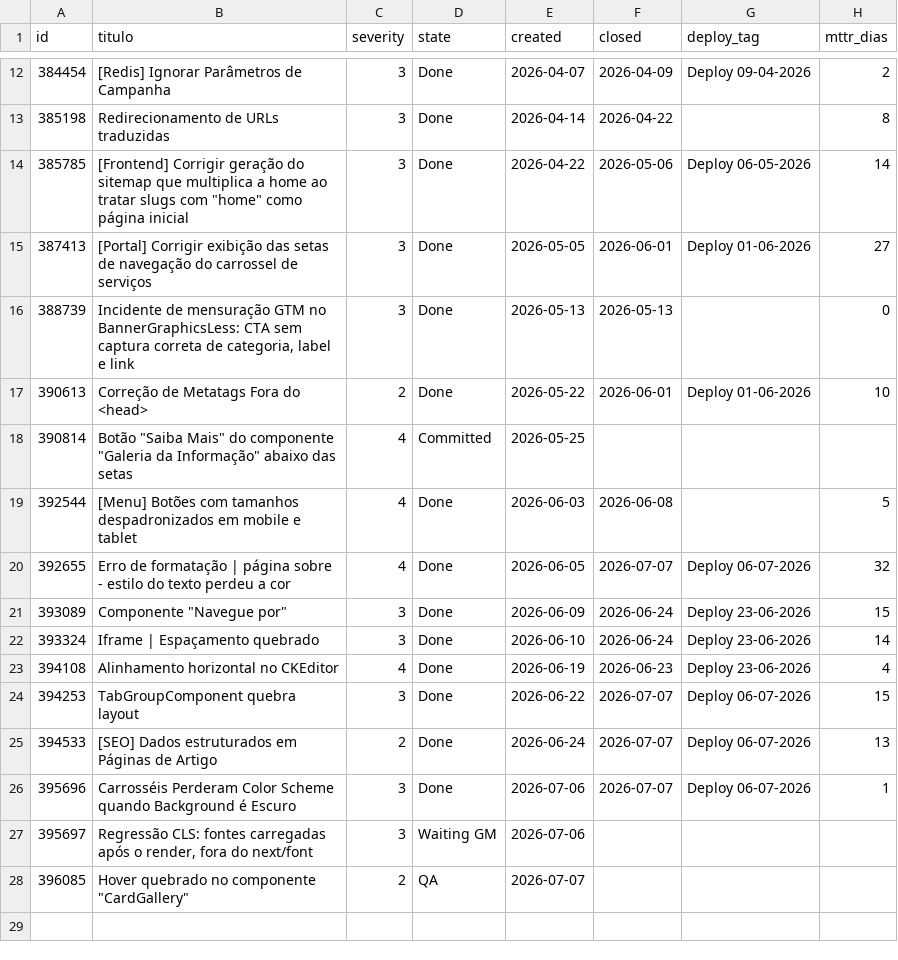
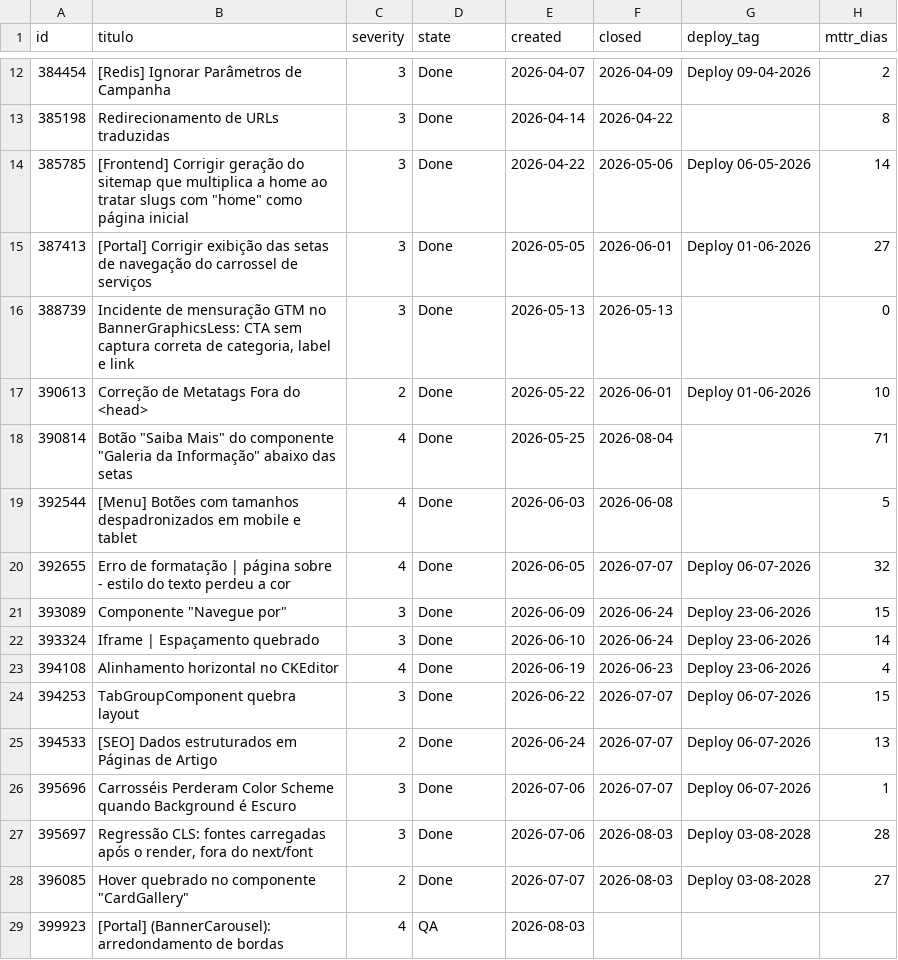
Before and after one commit to lucas-gabriel-ciandt/einstein-quality-metrics-poc, a CSV file: data/incidentes.csv, drawn as a sheet; only a part is shown, gaps mark what is left out.

Commit message:
feat(scope): measure both squads' front by default (Option A funnel)
Widen the POC scope from the patients squad alone to the whole front repo
(patients and medicos, one codebase, one Portal deploy), resolving the P1
`todos` requirement.

Replace the patients-only 3-filter funnel with a two-branch front funnel:
an item is front when Microsoft.VSTS.Common.Activity == 'Front End (BUG)'
OR its System.AssignedTo is in the team.yml allowlist. AreaPath stops being
a scope filter (WIQL widens to UNDER 'NOVO_EINSTEIN_BR'); it is kept only
for per-team reporting attribution. Medicos come in through the field
(they fill it correctly); the patients allowlist is a rescue for their
~1-in-3 fill rate. nao-classificado is redefined as unassigned AND not
field-front. medicosFrontDevs is retired.

App code is unchanged: transform.ts already receives pre-filtered findings,
so the funnel lives entirely in the extraction skill and the test helpers.

Regenerate the fixtures and both data CSVs to the merged scope (live
2026-08-04): 173 findings -> 112 front (76 patients, 36 medicos), 28 front
incidents (all patients; medicos front is all bugs), 16 nao-classificado.
Enabler 398412 re-dated to 03-08. Refresh the spec, README, board model,
SKILL, CLAUDE.md and team.yml, and record on the spec why filling the
Activity field correctly matters. transform.spec.ts updated (73 tests pass).

```diff
--- a/data/incidentes.csv
+++ b/data/incidentes.csv
@@ -17,3 +17,3 @@ id,titulo,severity,state,created,closed,deploy_tag,mttr_dias
 390613,Correção de Metatags Fora do <head>,2,Done,2026-05-22,2026-06-01,Deploy 01-06-2026,10
-390814,"Botão ""Saiba Mais"" do componente ""Galeria da Informação"" abaixo das setas",4,Committed,2026-05-25,,,
+390814,"Botão ""Saiba Mais"" do componente ""Galeria da Informação"" abaixo das setas",4,Done,2026-05-25,2026-08-04,,71
 392544,[Menu] Botões com tamanhos despadronizados em mobile e tablet,4,Done,2026-06-03,2026-06-08,,5
@@ -26,3 +26,4 @@ id,titulo,severity,state,created,closed,deploy_tag,mttr_dias
 395696,Carrosséis Perderam Color Scheme quando Background é Escuro,3,Done,2026-07-06,2026-07-07,Deploy 06-07-2026,1
-395697,"Regressão CLS: fontes carregadas após o render, fora do next/font",3,Waiting GM,2026-07-06,,,
-396085,"Hover quebrado no componente ""CardGallery""",2,QA,2026-07-07,,,
+395697,"Regressão CLS: fontes carregadas após o render, fora do next/font",3,Done,2026-07-06,2026-08-03,Deploy 03-08-2028,28
+396085,"Hover quebrado no componente ""CardGallery""",2,Done,2026-07-07,2026-08-03,Deploy 03-08-2028,27
+399923,[Portal] (BannerCarousel): arredondamento de bordas,4,QA,2026-08-03,,,
```
Also changed, not shown: data/deploys.csv, 10 other files.
